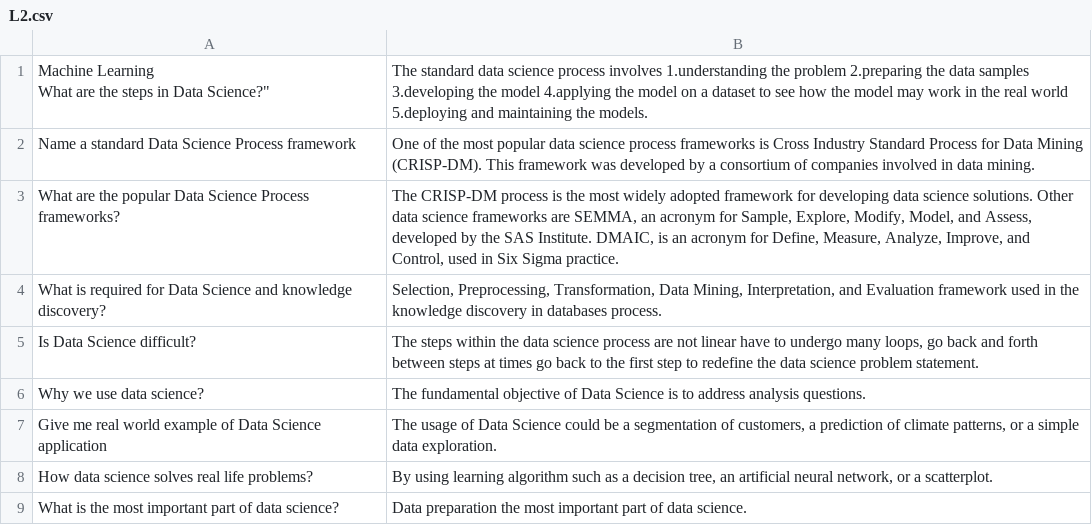
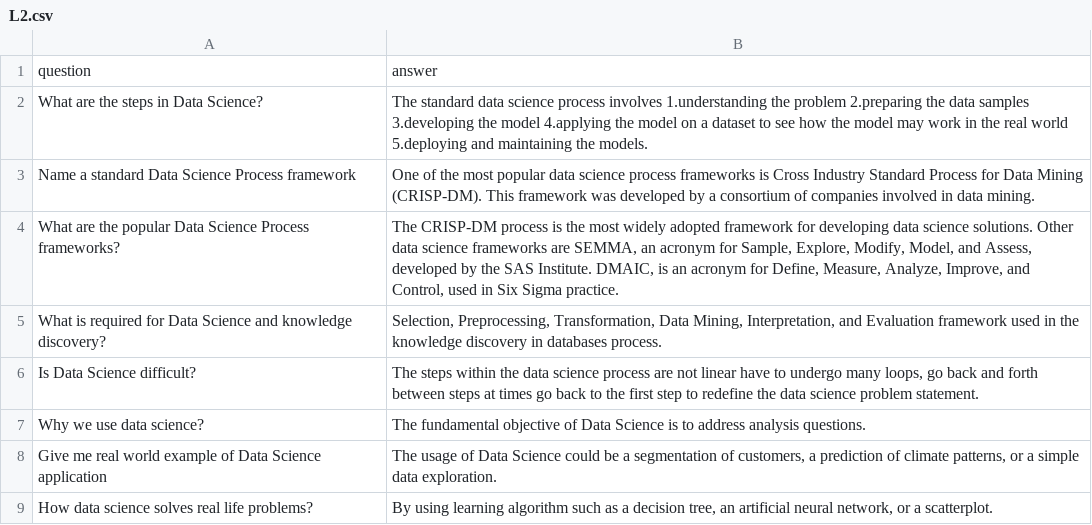
Before and after one commit to abusayeid11/DialoGPT_finetuning, a CSV file: structuredCsv/L2.csv, drawn as a sheet; only a part is shown; the shorter side is filled out with more unchanged rows.

```diff
--- a/structuredCsv/L2.csv
+++ b/structuredCsv/L2.csv
@@ -1,3 +1,3 @@
-"Machine Learning
-"What are the steps in Data Science?", "The standard data science process involves 1.understanding the problem 2.preparing the data samples 3.developing the model 4.applying the model on a dataset to see how the model may work in the real world 5.deploying and maintaining the models."
+"question","answer"
+"What are the steps in Data Science?", "The standard data science process involves 1.understanding the problem 2.preparing the data samples 3.developing the model 4.applying the model on a dataset to see how the model may work in the real world 5.deploying and maintaining the models."
 "Name a standard Data Science Process framework","One of the most popular data science process frameworks is Cross Industry Standard Process for Data Mining (CRISP-DM). This framework was developed by a consortium of companies involved in data mining."
```
Also changed, not shown: structuredCsv/L3.csv, 1 other file.
